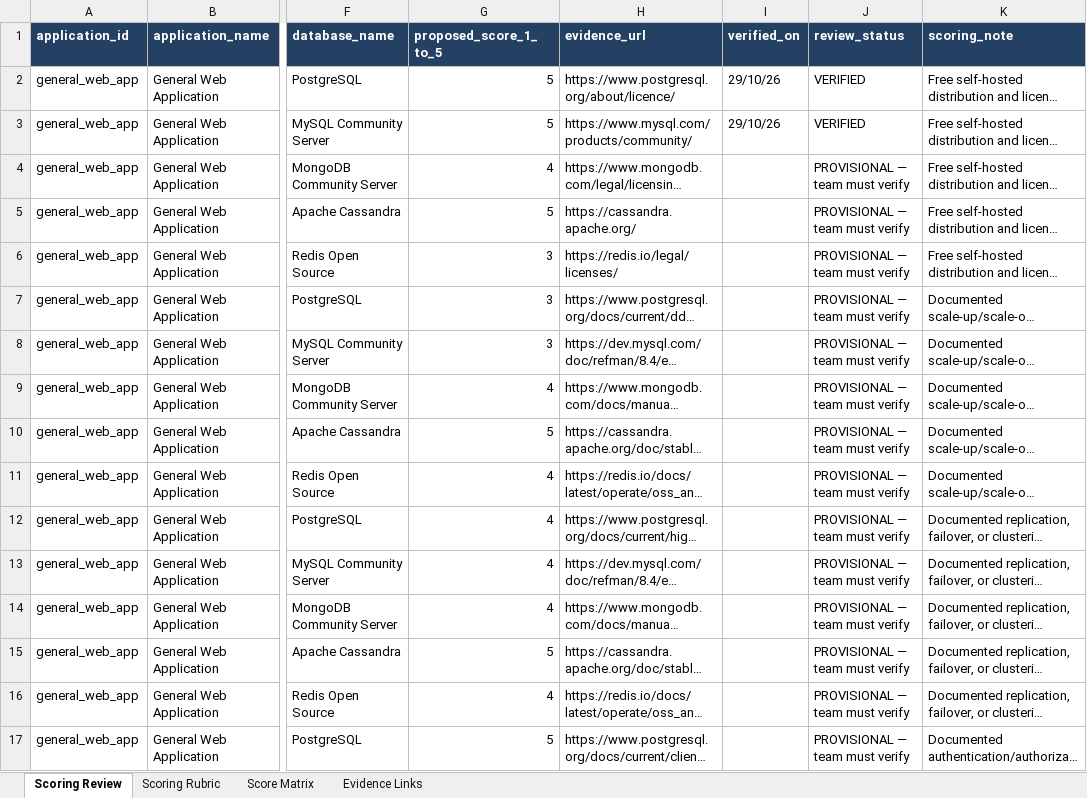
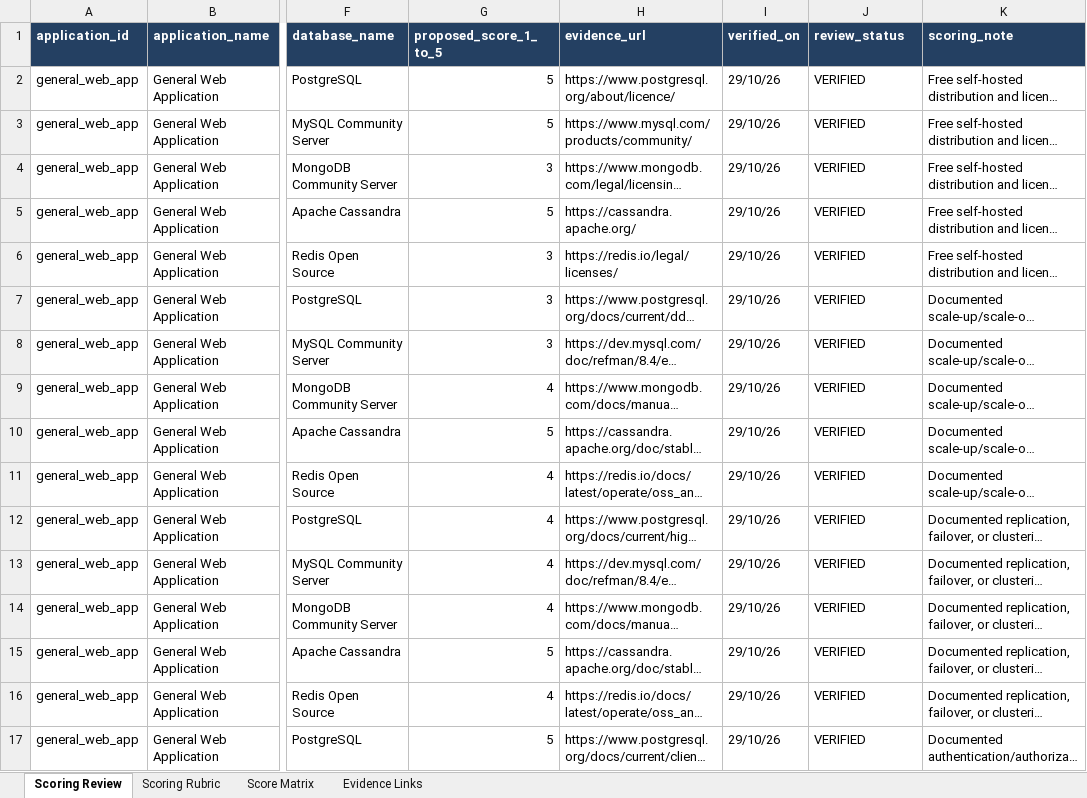
Before and after one commit to dikshitaydv/minor, an Excel workbook: database_criteria_scoring_workbook.xlsx, sheet Scoring Review, drawn as a sheet; only a part is shown, gaps mark what is left out; long unchanged cells end in …; values as stored, in another font and other column widths than the file's, no borders; the diff covers the shown part only; the diff names each change by its address in the sheet, - before the commit and + after, or states it on an @@ line.

Commit message:
added criteria scores and updated explainability

```diff
--- a/database_criteria_scoring_workbook.xlsx (sheet Scoring Review)
+++ b/database_criteria_scoring_workbook.xlsx (sheet Scoring Review)
-G4 (proposed_score_1_to_5): 4
+G4 (proposed_score_1_to_5): 3
-I4:I17 (verified_on): (empty)
+I4:I17 (verified_on): 29/10/26
-J4:J17 (review_status): PROVISIONAL — team must verify
+J4:J17 (review_status): VERIFIED
```
Also changed, not shown: 211 edited cells elsewhere in this sheet, 3 other files.
